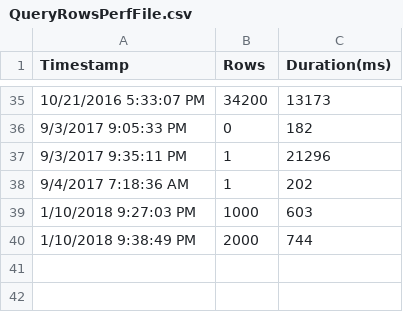
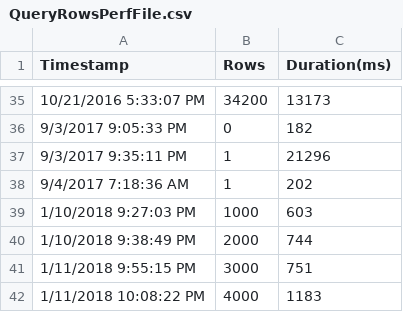
Before and after one commit to dwdii/GarudaUtil, a CSV file: Garuda.Data.Test/QueryRowsPerfFile.csv, drawn as a sheet; only a part is shown, gaps mark what is left out.

Commit message:
Index query fix, Login form usability

```diff
--- a/Garuda.Data.Test/QueryRowsPerfFile.csv
+++ b/Garuda.Data.Test/QueryRowsPerfFile.csv
@@ -40 +40,3 @@ Timestamp,Rows,Duration(ms)
 1/10/2018 9:38:49 PM,2000,744
+1/11/2018 9:55:15 PM,3000,751
+1/11/2018 10:08:22 PM,4000,1183
```
Also changed, not shown: Garuda.Data.Test/BulkCopyPerfFile.csv, 6 other files.
